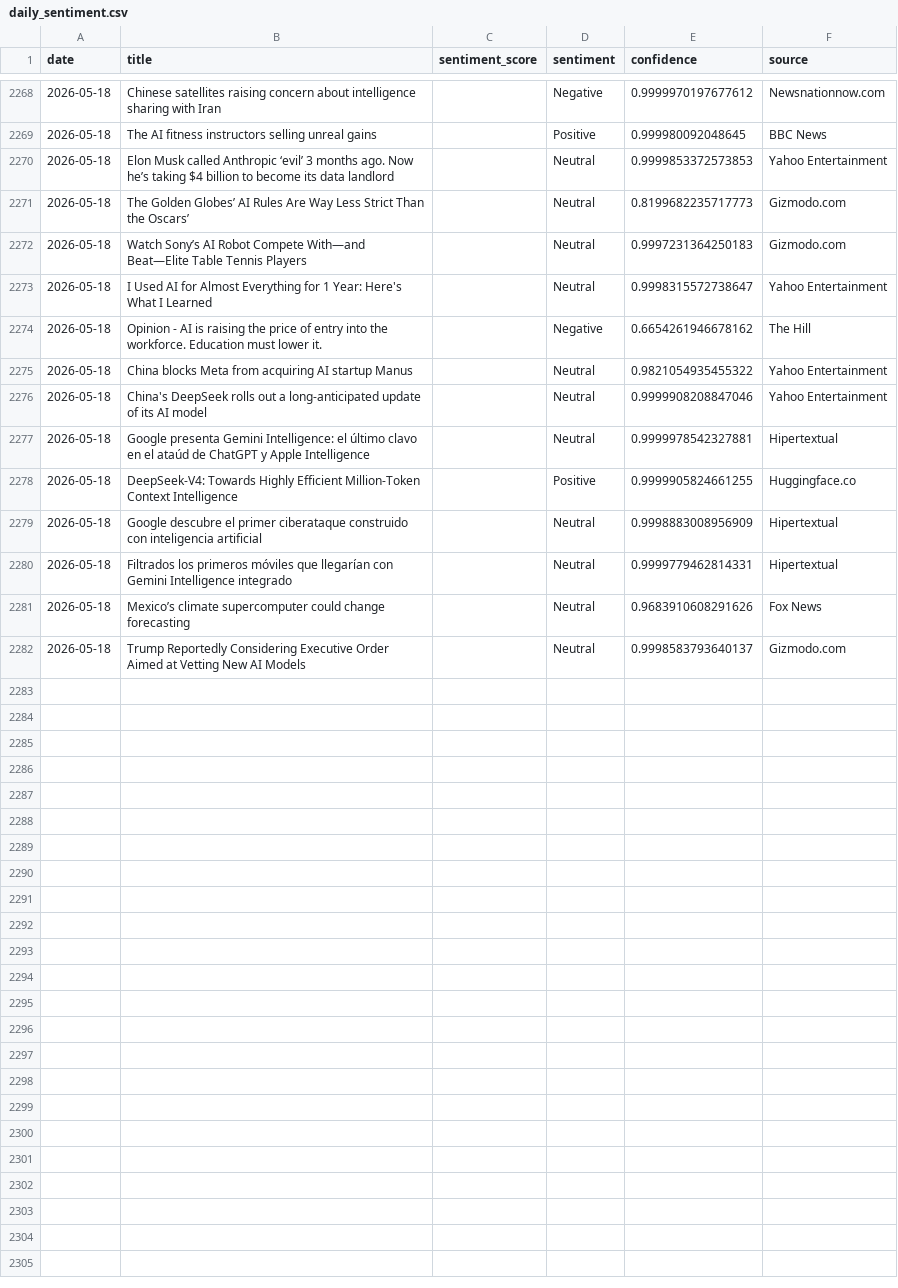
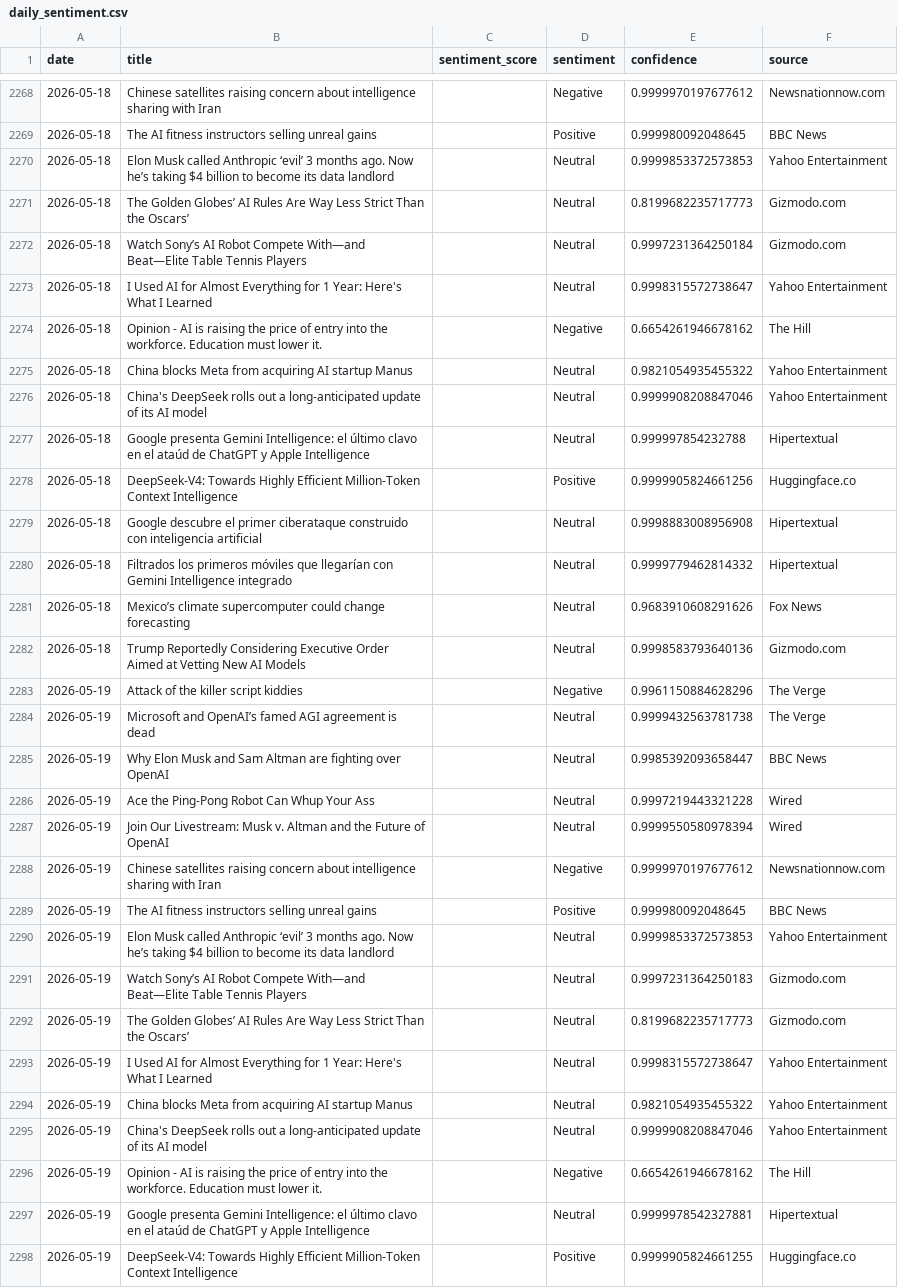
Before and after one commit to pranjalmandhan/AI-Sentiment_Pulse---Automated-News-Analysis-Dashboard, a CSV file: data/daily_sentiment.csv, drawn as a sheet; only a part is shown, gaps mark what is left out; the diff covers the shown part only.

```diff
--- a/data/daily_sentiment.csv
+++ b/data/daily_sentiment.csv
@@ -2271,3 +2271,3 @@ date,title,sentiment_score,sentiment,confidence,source
 2026-05-18,The Golden Globes’ AI Rules Are Way Less Strict Than the Oscars’,,Neutral,0.8199682235717773,Gizmodo.com
-2026-05-18,Watch Sony’s AI Robot Compete With—and Beat—Elite Table Tennis Players,,Neutral,0.9997231364250183,Gizmodo.com
+2026-05-18,Watch Sony’s AI Robot Compete With—and Beat—Elite Table Tennis Players,,Neutral,0.9997231364250184,Gizmodo.com
 2026-05-18,I Used AI for Almost Everything for 1 Year: Here's What I Learned,,Neutral,0.9998315572738647,Yahoo Entertainment
@@ -2276,7 +2276,23 @@ date,title,sentiment_score,sentiment,confidence,source
 2026-05-18,China's DeepSeek rolls out a long-anticipated update of its AI model,,Neutral,0.9999908208847046,Yahoo Entertainment
-2026-05-18,Google presenta Gemini Intelligence: el último clavo en el ataúd de ChatGPT y Apple Intelligence,,Neutral,0.9999978542327881,Hipertextual
-2026-05-18,DeepSeek-V4: Towards Highly Efficient Million-Token Context Intelligence,,Positive,0.9999905824661255,Huggingface.co
-2026-05-18,Google descubre el primer ciberataque construido con inteligencia artificial,,Neutral,0.9998883008956909,Hipertextual
-2026-05-18,Filtrados los primeros móviles que llegarían con Gemini Intelligence integrado,,Neutral,0.9999779462814331,Hipertextual
+2026-05-18,Google presenta Gemini Intelligence: el último clavo en el ataúd de ChatGPT y Apple Intelligence,,Neutral,0.999997854232788,Hipertextual
+2026-05-18,DeepSeek-V4: Towards Highly Efficient Million-Token Context Intelligence,,Positive,0.9999905824661256,Huggingface.co
+2026-05-18,Google descubre el primer ciberataque construido con inteligencia artificial,,Neutral,0.9998883008956908,Hipertextual
+2026-05-18,Filtrados los primeros móviles que llegarían con Gemini Intelligence integrado,,Neutral,0.9999779462814332,Hipertextual
 2026-05-18,Mexico’s climate supercomputer could change forecasting,,Neutral,0.9683910608291626,Fox News
-2026-05-18,Trump Reportedly Considering Executive Order Aimed at Vetting New AI Models,,Neutral,0.9998583793640137,Gizmodo.com
+2026-05-18,Trump Reportedly Considering Executive Order Aimed at Vetting New AI Models,,Neutral,0.9998583793640136,Gizmodo.com
+2026-05-19,Attack of the killer script kiddies,,Negative,0.9961150884628296,The Verge
+2026-05-19,Microsoft and OpenAI’s famed AGI agreement is dead,,Neutral,0.9999432563781738,The Verge
+2026-05-19,Why Elon Musk and Sam Altman are fighting over OpenAI,,Neutral,0.9985392093658447,BBC News
+2026-05-19,Ace the Ping-Pong Robot Can Whup Your Ass,,Neutral,0.9997219443321228,Wired
+2026-05-19,Join Our Livestream: Musk v. Altman and the Future of OpenAI,,Neutral,0.9999550580978394,Wired
+2026-05-19,Chinese satellites raising concern about intelligence sharing with Iran,,Negative,0.9999970197677612,Newsnationnow.com
+2026-05-19,The AI fitness instructors selling unreal gains,,Positive,0.999980092048645,BBC News
+2026-05-19,Elon Musk called Anthropic ‘evil’ 3 months ago. Now he’s taking $4 billion to become its data landlord,,Neutral,0.9999853372573853,Yahoo Entertainment
+2026-05-19,Watch Sony’s AI Robot Compete With—and Beat—Elite Table Tennis Players,,Neutral,0.9997231364250183,Gizmodo.com
+2026-05-19,The Golden Globes’ AI Rules Are Way Less Strict Than the Oscars’,,Neutral,0.8199682235717773,Gizmodo.com
+2026-05-19,I Used AI for Almost Everything for 1 Year: Here's What I Learned,,Neutral,0.9998315572738647,Yahoo Entertainment
+2026-05-19,China blocks Meta from acquiring AI startup Manus,,Neutral,0.9821054935455322,Yahoo Entertainment
+2026-05-19,China's DeepSeek rolls out a long-anticipated update of its AI model,,Neutral,0.9999908208847046,Yahoo Entertainment
+2026-05-19,Opinion - AI is raising the price of entry into the workforce. Education must lower it.,,Negative,0.6654261946678162,The Hill
+2026-05-19,Google presenta Gemini Intelligence: el último clavo en el ataúd de ChatGPT y Apple Intelligence,,Neutral,0.9999978542327881,Hipertextual
+2026-05-19,DeepSeek-V4: Towards Highly Efficient Million-Token Context Intelligence,,Positive,0.9999905824661255,Huggingface.co
```
Also changed, not shown: 4 added rows and 1 edited cell elsewhere in this file.
